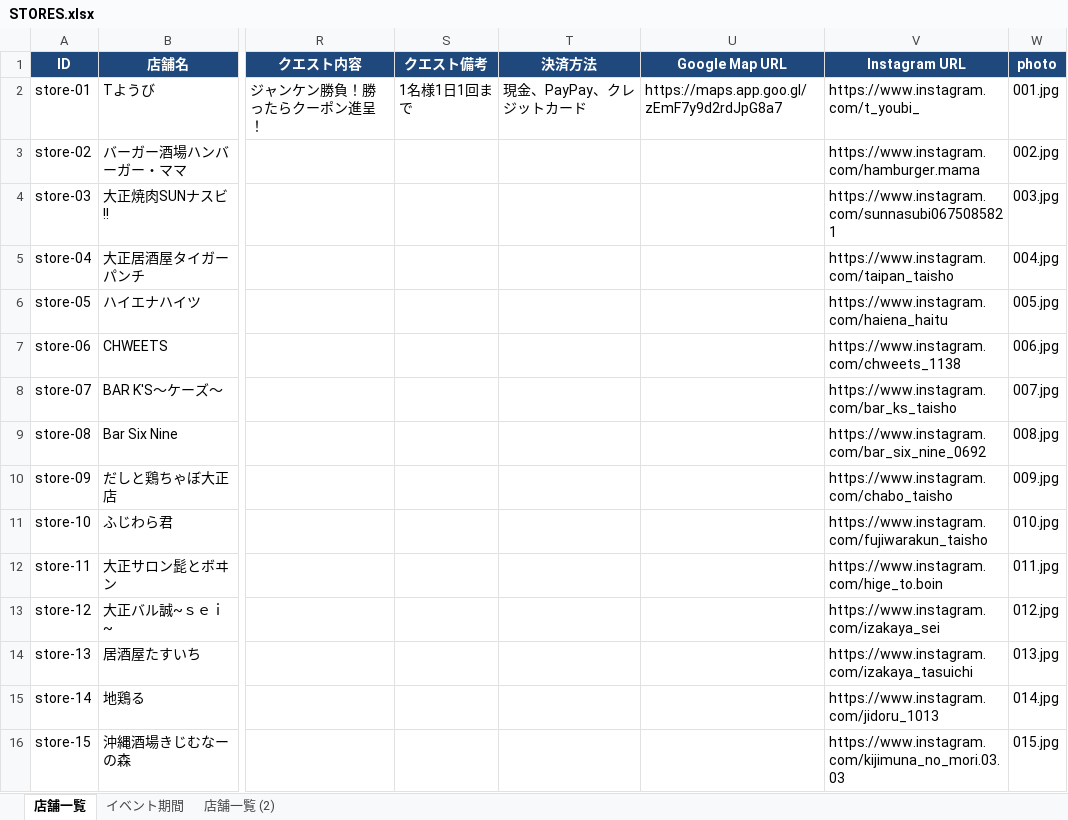
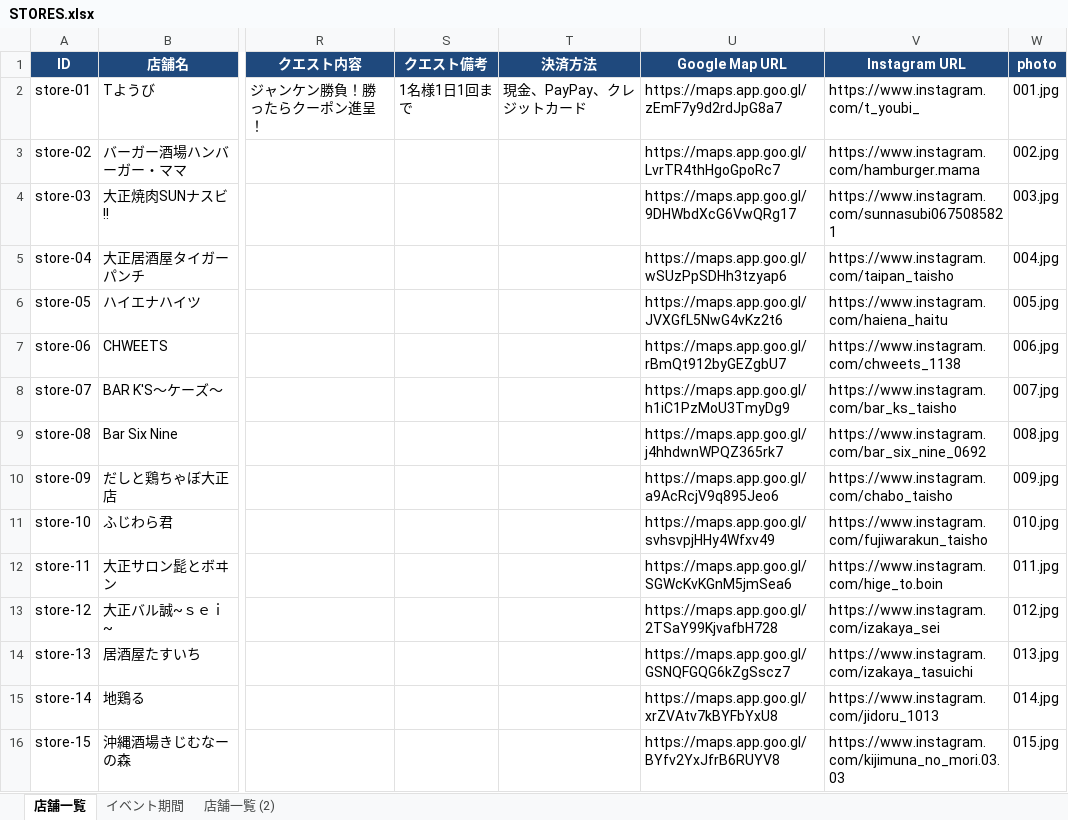
Before and after one commit to taishoyoidore-ui/yoidore-quest2, an Excel workbook: STORES.xlsx, sheet 店舗一覧, drawn as a sheet; only a part is shown, gaps mark what is left out; values as stored, in another font and other column widths than the file's, no borders; the diff covers the shown part only; the diff names each change by its address in the sheet, - before the commit and + after, or states it on an @@ line.

Commit message:
Add files via upload

```diff
--- a/STORES.xlsx (sheet 店舗一覧)
+++ b/STORES.xlsx (sheet 店舗一覧)
-U3 (Google Map URL): (empty)
+U3 (Google Map URL): https://maps.app.goo.gl/LvrTR4thHgoGpoRc7
-U4 (Google Map URL): (empty)
+U4 (Google Map URL): https://maps.app.goo.gl/9DHWbdXcG6VwQRg17
-U5 (Google Map URL): (empty)
+U5 (Google Map URL): https://maps.app.goo.gl/wSUzPpSDHh3tzyap6
-U6 (Google Map URL): (empty)
+U6 (Google Map URL): https://maps.app.goo.gl/JVXGfL5NwG4vKz2t6
-U7 (Google Map URL): (empty)
+U7 (Google Map URL): https://maps.app.goo.gl/rBmQt912byGEZgbU7
-U8 (Google Map URL): (empty)
+U8 (Google Map URL): https://maps.app.goo.gl/h1iC1PzMoU3TmyDg9
-U9 (Google Map URL): (empty)
+U9 (Google Map URL): https://maps.app.goo.gl/j4hhdwnWPQZ365rk7
-U10 (Google Map URL): (empty)
+U10 (Google Map URL): https://maps.app.goo.gl/a9AcRcjV9q895Jeo6
-U11 (Google Map URL): (empty)
+U11 (Google Map URL): https://maps.app.goo.gl/svhsvpjHHy4Wfxv49
-U12 (Google Map URL): (empty)
+U12 (Google Map URL): https://maps.app.goo.gl/SGWcKvKGnM5jmSea6
-U13 (Google Map URL): (empty)
+U13 (Google Map URL): https://maps.app.goo.gl/2TSaY99KjvafbH728
-U14 (Google Map URL): (empty)
+U14 (Google Map URL): https://maps.app.goo.gl/GSNQFGQG6kZgSscz7
-U15 (Google Map URL): (empty)
+U15 (Google Map URL): https://maps.app.goo.gl/xrZVAtv7kBYFbYxU8
-U16 (Google Map URL): (empty)
+U16 (Google Map URL): https://maps.app.goo.gl/BYfv2YxJfrB6RUYV8
```
Also changed, not shown: 16 edited cells elsewhere in this sheet.
